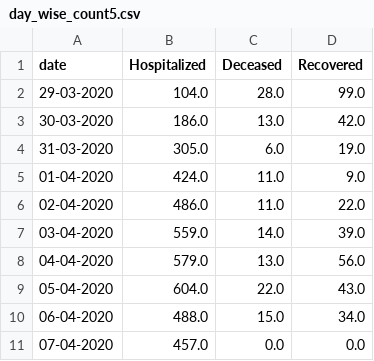
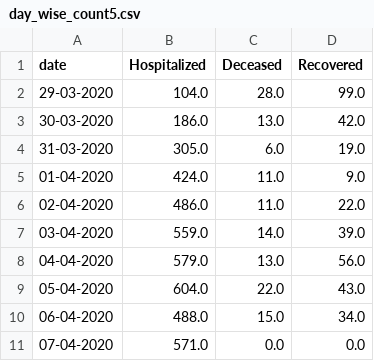
Before and after one commit to ai-splash/corona_india_data, a CSV file: day_wise_count5.csv, drawn as a sheet.

Commit message:
Updates on 08/04/2020 00:53:32

```diff
--- a/day_wise_count5.csv
+++ b/day_wise_count5.csv
@@ -10,2 +10,2 @@ date,Hospitalized,Deceased,Recovered
 06-04-2020,488.0,15.0,34.0
-07-04-2020,457.0,0.0,0.0
+07-04-2020,571.0,0.0,0.0
```
